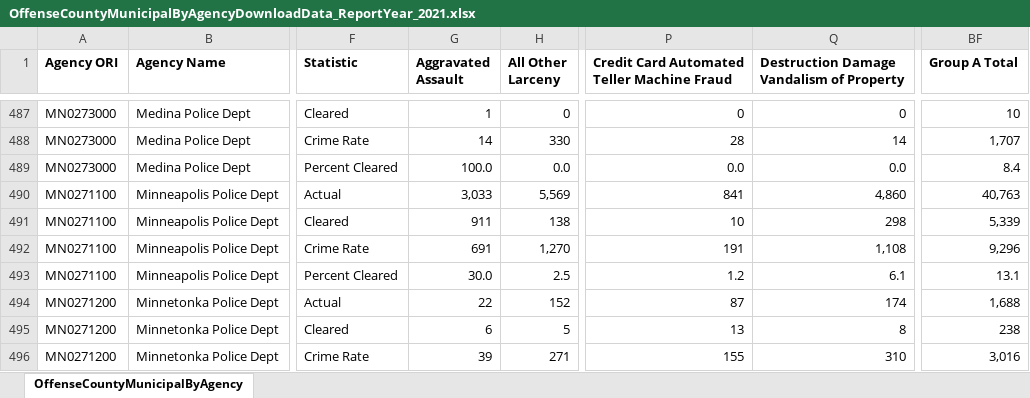
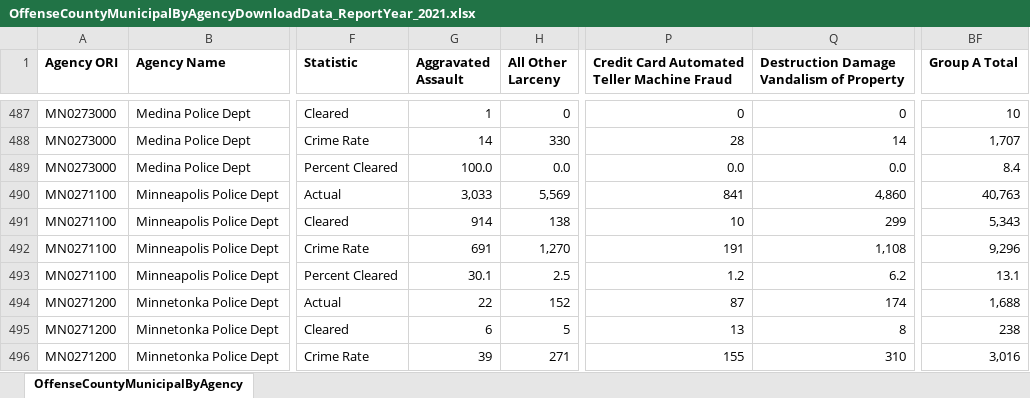
Before and after one commit to striblab/crimedash, an Excel workbook: store/suburbs/OffenseCountyMunicipalByAgencyDownloadData_ReportYear_2021.xlsx, sheet OffenseCountyMunicipalByAgency, drawn as a sheet; only a part is shown, gaps mark what is left out; values as stored, in another font and other column widths than the file's, no borders; the diff names each change by its address in the sheet, - before the commit and + after, or states it on an @@ line.

```diff
--- a/store/suburbs/OffenseCountyMunicipalByAgencyDownloadData_ReportYear_2021.xlsx (sheet OffenseCountyMunicipalByAgency)
+++ b/store/suburbs/OffenseCountyMunicipalByAgencyDownloadData_ReportYear_2021.xlsx (sheet OffenseCountyMunicipalByAgency)
-G491 (Aggravated Assault): 911
+G491 (Aggravated Assault): 914
-Q491: 298
+Q491: 299
-BF491 (Group A Total): 5,339
+BF491 (Group A Total): 5,343
-G493 (Aggravated Assault): 30.0
+G493 (Aggravated Assault): 30.1
-Q493: 6.1
+Q493: 6.2
```
Also changed, not shown: store/arrests/ArrestsAdultJuvenileGroupAByAgeRaceDownloadData_ReportYear_2024.xlsx, store/arrests/ArrestsGroupAByAgeSexCountyDownloadData_ReportYear_2022.xlsx, 41 other files.
